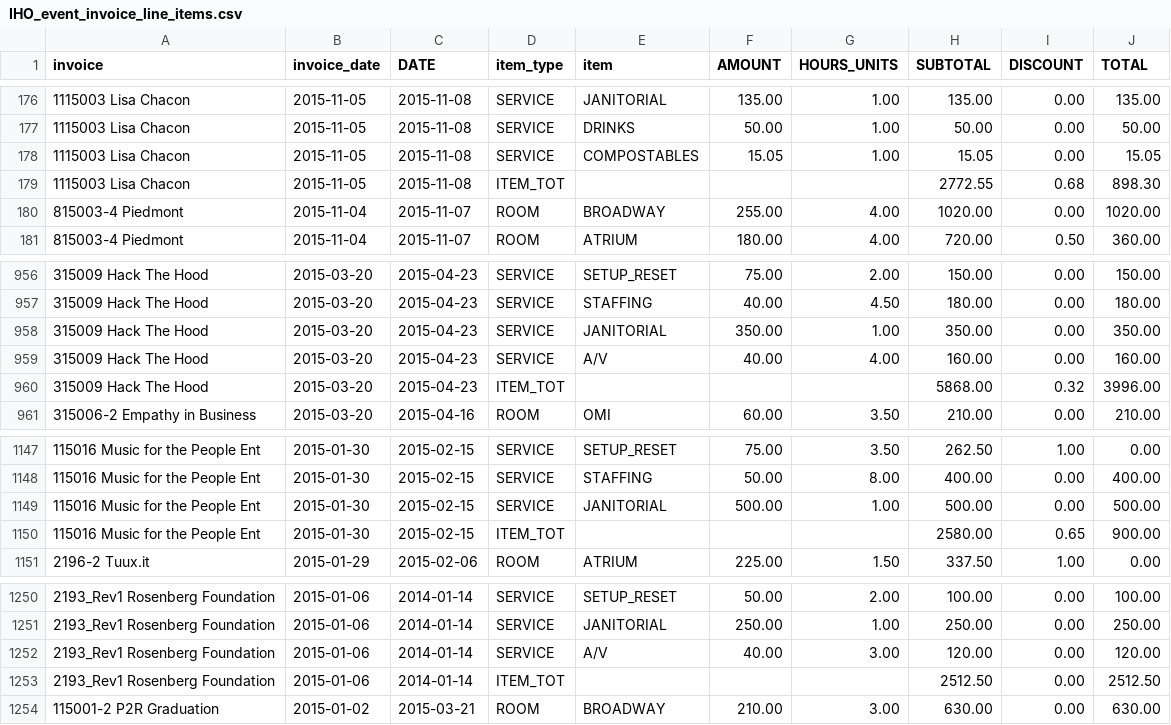
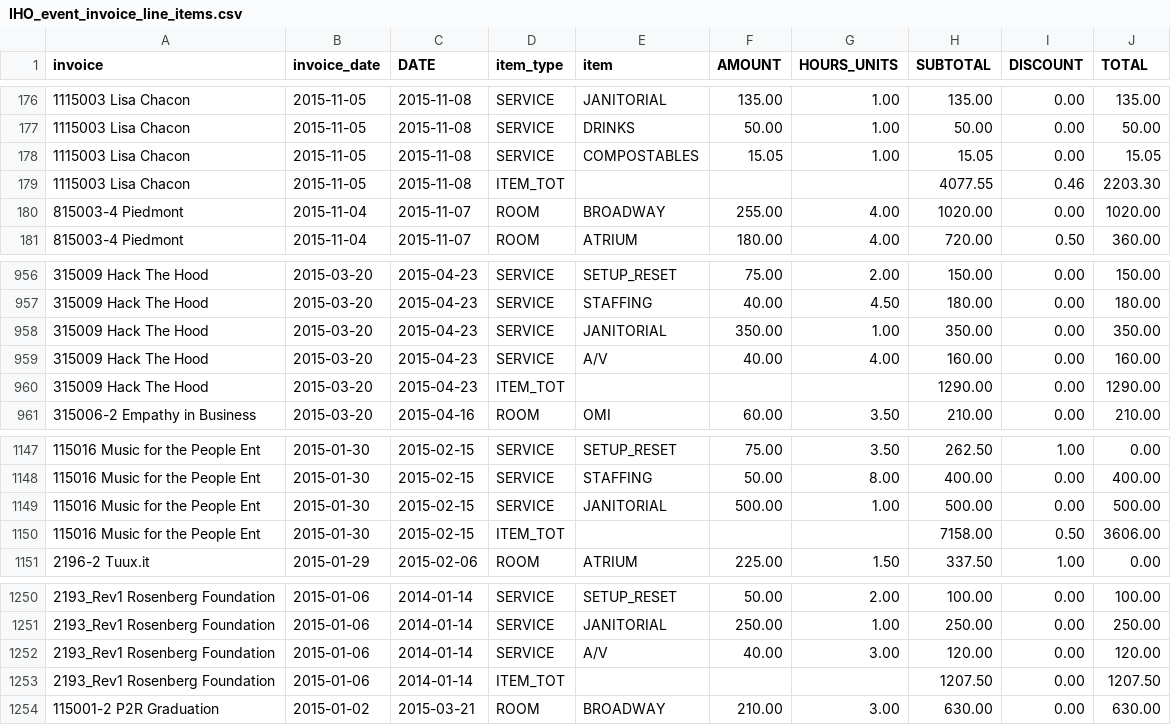
Before and after one commit to ebrensi/HUB_Invoice_Analysis, a CSV file: IHO_event_invoice_line_items.csv, drawn as a sheet; only a part is shown, gaps mark what is left out.

```diff
--- a/IHO_event_invoice_line_items.csv
+++ b/IHO_event_invoice_line_items.csv
@@ -178,3 +178,3 @@ invoice,invoice_date,DATE,item_type,item,AMOUNT,HOURS_UNITS,SUBTOTAL,DISCOUNT,TO
 1115003 Lisa Chacon,2015-11-05,2015-11-08,SERVICE,COMPOSTABLES, 15.05,  1.00, 15.05,  0.00, 15.05
-1115003 Lisa Chacon,2015-11-05,2015-11-08,ITEM_TOT,,,,2772.55,  0.68,898.30
+1115003 Lisa Chacon,2015-11-05,2015-11-08,ITEM_TOT,,,,4077.55,  0.46,2203.30
 815003-4 Piedmont,2015-11-04,2015-11-07,ROOM,BROADWAY,255.00,  4.00,1020.00,  0.00,1020.00
@@ -959,3 +959,3 @@ invoice,invoice_date,DATE,item_type,item,AMOUNT,HOURS_UNITS,SUBTOTAL,DISCOUNT,TO
 315009 Hack The Hood,2015-03-20,2015-04-23,SERVICE,A/V, 40.00,  4.00,160.00,  0.00,160.00
-315009 Hack The Hood,2015-03-20,2015-04-23,ITEM_TOT,,,,5868.00,  0.32,3996.00
+315009 Hack The Hood,2015-03-20,2015-04-23,ITEM_TOT,,,,1290.00,  0.00,1290.00
 315006-2 Empathy in Business,2015-03-20,2015-04-16,ROOM,OMI, 60.00,  3.50,210.00,  0.00,210.00
@@ -1149,3 +1149,3 @@ invoice,invoice_date,DATE,item_type,item,AMOUNT,HOURS_UNITS,SUBTOTAL,DISCOUNT,TO
 115016 Music for the People Ent,2015-01-30,2015-02-15,SERVICE,JANITORIAL,500.00,  1.00,500.00,  0.00,500.00
-115016 Music for the People Ent,2015-01-30,2015-02-15,ITEM_TOT,,,,2580.00,  0.65,900.00
+115016 Music for the People Ent,2015-01-30,2015-02-15,ITEM_TOT,,,,7158.00,  0.50,3606.00
 2196-2 Tuux.it,2015-01-29,2015-02-06,ROOM,ATRIUM,225.00,  1.50,337.50,  1.00,  0.00
@@ -1252,3 +1252,3 @@ invoice,invoice_date,DATE,item_type,item,AMOUNT,HOURS_UNITS,SUBTOTAL,DISCOUNT,TO
 2193_Rev1 Rosenberg Foundation,2015-01-06,2014-01-14,SERVICE,A/V, 40.00,  3.00,120.00,  0.00,120.00
-2193_Rev1 Rosenberg Foundation,2015-01-06,2014-01-14,ITEM_TOT,,,,2512.50,  0.00,2512.50
+2193_Rev1 Rosenberg Foundation,2015-01-06,2014-01-14,ITEM_TOT,,,,1207.50,  0.00,1207.50
 115001-2 P2R Graduation,2015-01-02,2015-03-21,ROOM,BROADWAY,210.00,  3.00,630.00,  0.00,630.00
```
Also changed, not shown: IHO_event_invoice_summaries.csv, IHO_pricing_effective_room_rates.csv, 4 other files.
